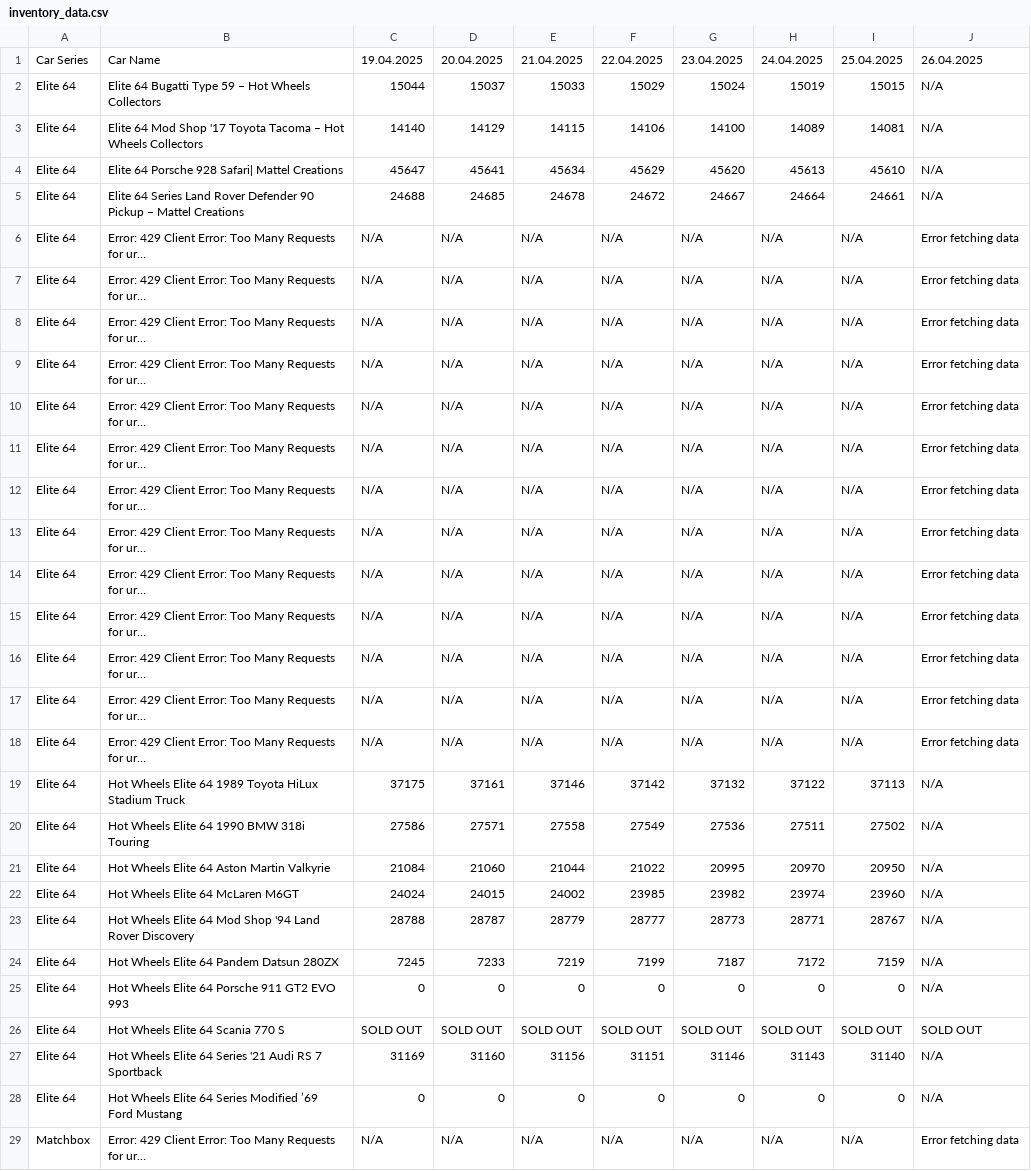
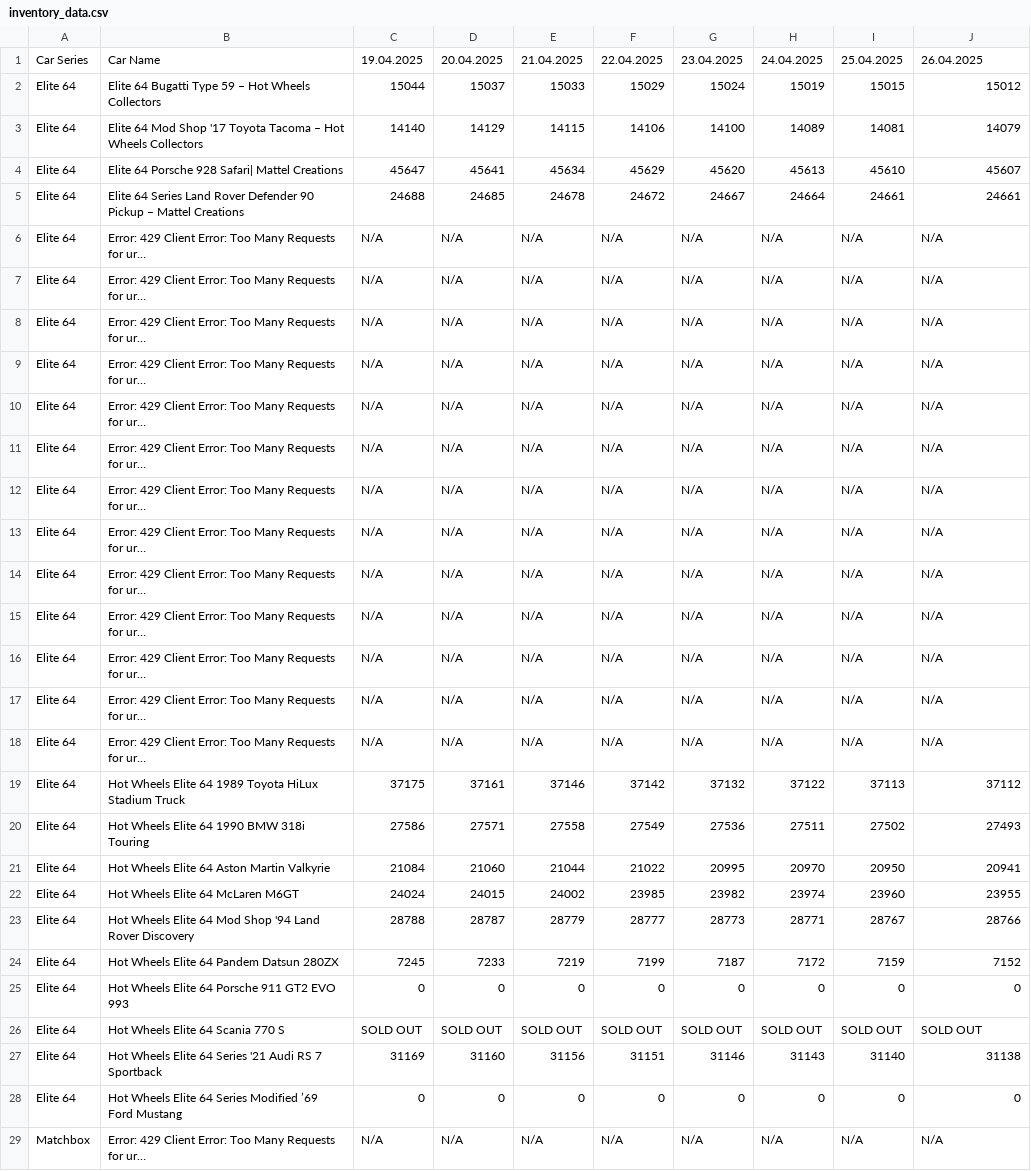
Before and after one commit to shady333/HWinventory, a CSV file: inventory_data.csv, drawn as a sheet; only a part is shown; long unchanged cells end in …; the diff covers the shown part only; the diff names each change by its address in the sheet, - before the commit and + after, or states it on an @@ line.

```diff
--- a/inventory_data.csv
+++ b/inventory_data.csv
-J2: N/A
+J2: 15012
-J3: N/A
+J3: 14079
-J4: N/A
+J4: 45607
-J5: N/A
+J5: 24661
-J6:J18: Error fetching data
+J6:J18: N/A
-J19: N/A
+J19: 37112
-J20: N/A
+J20: 27493
-J21: N/A
+J21: 20941
-J22: N/A
+J22: 23955
-J23: N/A
+J23: 28766
-J24: N/A
+J24: 7152
-J25: N/A
+J25: 0
-J27: N/A
+J27: 31138
-J28: N/A
+J28: 0
-J29: Error fetching data
+J29: N/A
```
Also changed, not shown: 39 edited cells elsewhere in this file, inventory_data_UK.csv, 2 other files.
